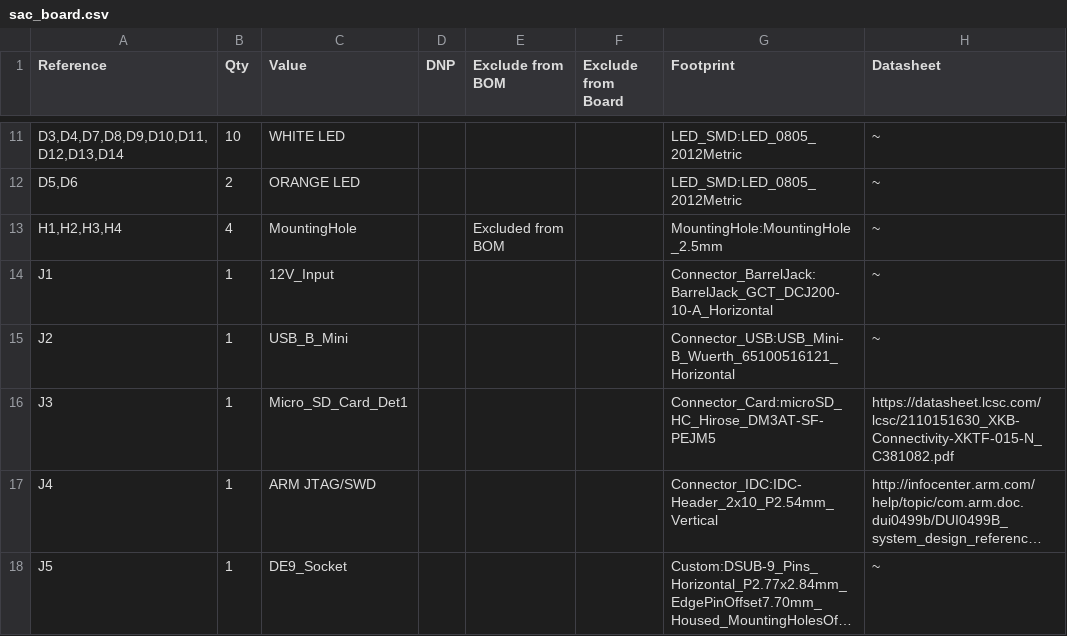
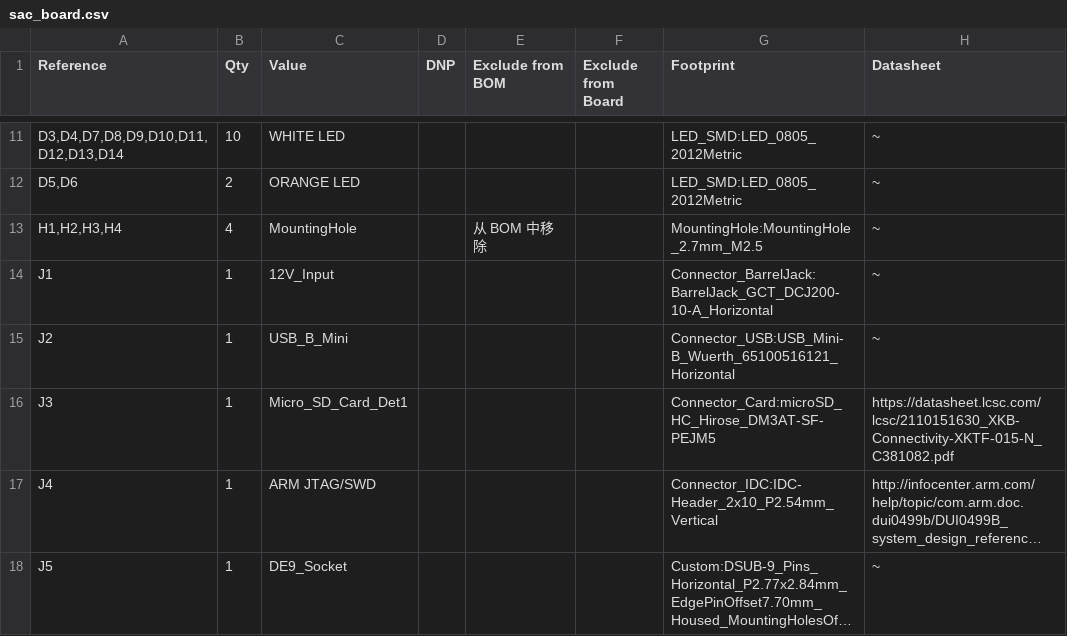
Before and after one commit to yuqingcai/sac_board, a CSV file: sac_board.csv, drawn as a sheet; only a part is shown, gaps mark what is left out; long unchanged cells end in ….

Commit message:
update

```diff
--- a/sac_board.csv
+++ b/sac_board.csv
@@ -12,3 +12,3 @@
 "D5,D6","2","ORANGE LED","","","","LED_SMD:LED_0805_2012Metric","~"
-"H1,H2,H3,H4","4","MountingHole","","Excluded from BOM","","MountingHole:MountingHole_2.5mm","~"
+"H1,H2,H3,H4","4","MountingHole","","从 BOM 中移除","","MountingHole:MountingHole_2.7mm_M2.5","~"
 "J1","1","12V_Input","","","","Connector_BarrelJack:BarrelJack_GCT_DCJ200-10-A_Horizontal","~"
```
